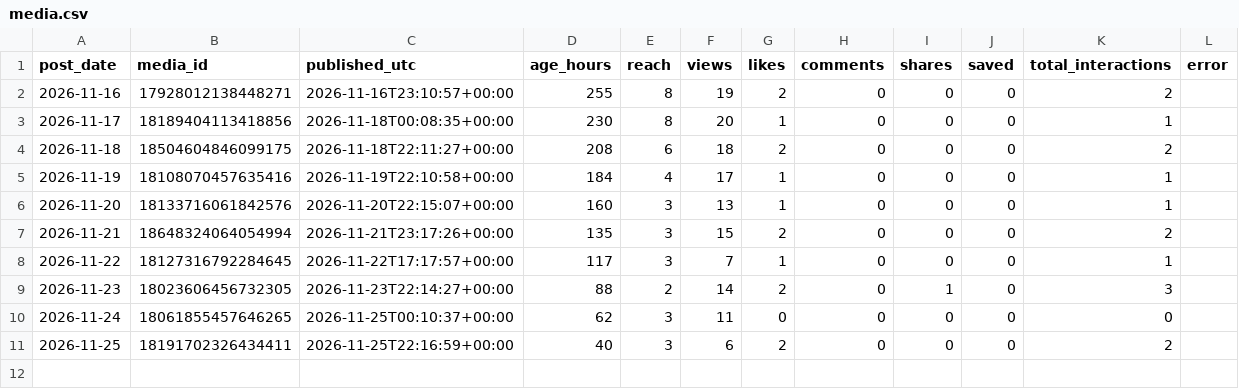
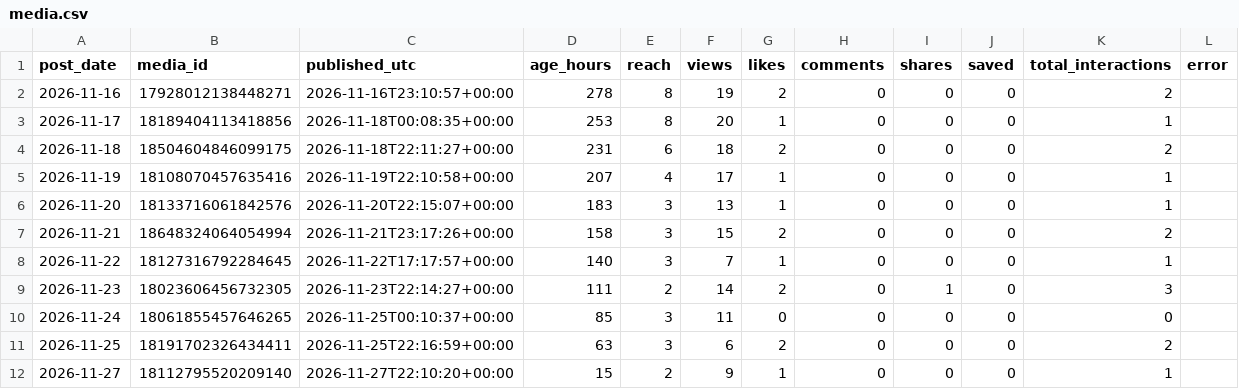
Before and after one commit to eys17/after-the-bell, a CSV file: insights/media.csv, drawn as a sheet.

```diff
--- a/insights/media.csv
+++ b/insights/media.csv
@@ -1,11 +1,12 @@
 post_date,media_id,published_utc,age_hours,reach,views,likes,comments,shares,saved,total_interactions,error
-2026-11-16,17928012138448271,2026-11-16T23:10:57+00:00,255,8,19,2,0,0,0,2,
-2026-11-17,18189404113418856,2026-11-18T00:08:35+00:00,230,8,20,1,0,0,0,1,
-2026-11-18,18504604846099175,2026-11-18T22:11:27+00:00,208,6,18,2,0,0,0,2,
-2026-11-19,18108070457635416,2026-11-19T22:10:58+00:00,184,4,17,1,0,0,0,1,
-2026-11-20,18133716061842576,2026-11-20T22:15:07+00:00,160,3,13,1,0,0,0,1,
-2026-11-21,18648324064054994,2026-11-21T23:17:26+00:00,135,3,15,2,0,0,0,2,
-2026-11-22,18127316792284645,2026-11-22T17:17:57+00:00,117,3,7,1,0,0,0,1,
-2026-11-23,18023606456732305,2026-11-23T22:14:27+00:00,88,2,14,2,0,1,0,3,
-2026-11-24,18061855457646265,2026-11-25T00:10:37+00:00,62,3,11,0,0,0,0,0,
-2026-11-25,18191702326434411,2026-11-25T22:16:59+00:00,40,3,6,2,0,0,0,2,
+2026-11-16,17928012138448271,2026-11-16T23:10:57+00:00,278,8,19,2,0,0,0,2,
+2026-11-17,18189404113418856,2026-11-18T00:08:35+00:00,253,8,20,1,0,0,0,1,
+2026-11-18,18504604846099175,2026-11-18T22:11:27+00:00,231,6,18,2,0,0,0,2,
+2026-11-19,18108070457635416,2026-11-19T22:10:58+00:00,207,4,17,1,0,0,0,1,
+2026-11-20,18133716061842576,2026-11-20T22:15:07+00:00,183,3,13,1,0,0,0,1,
+2026-11-21,18648324064054994,2026-11-21T23:17:26+00:00,158,3,15,2,0,0,0,2,
+2026-11-22,18127316792284645,2026-11-22T17:17:57+00:00,140,3,7,1,0,0,0,1,
+2026-11-23,18023606456732305,2026-11-23T22:14:27+00:00,111,2,14,2,0,1,0,3,
+2026-11-24,18061855457646265,2026-11-25T00:10:37+00:00,85,3,11,0,0,0,0,0,
+2026-11-25,18191702326434411,2026-11-25T22:16:59+00:00,63,3,6,2,0,0,0,2,
+2026-11-27,18112795520209140,2026-11-27T22:10:20+00:00,15,2,9,1,0,0,0,1,
```
Also changed, not shown: insights/account.csv.
